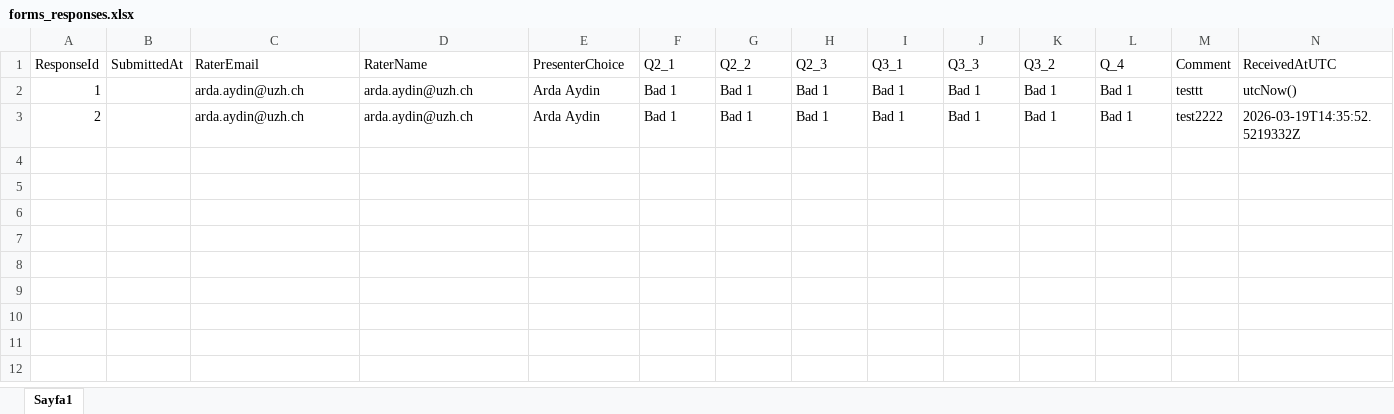
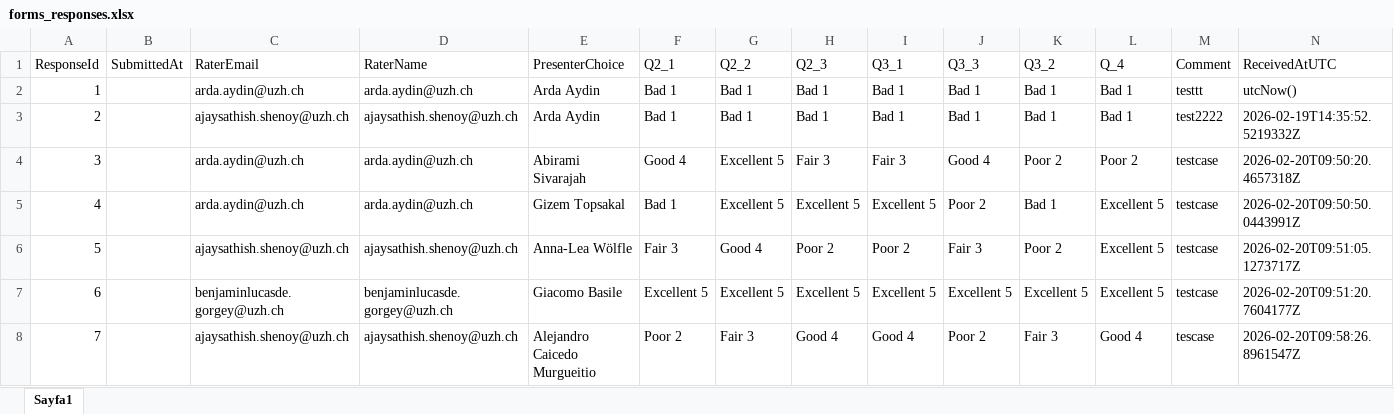
Before and after one commit to RenjieCui/Peer-Grading-Repo-archived, an Excel workbook: PeerGrading/Input/form_exports/forms_responses.xlsx, sheet Sayfa1, drawn as a sheet; values as stored, in another font and other column widths than the file's, no borders; table styles not drawn; the diff names each change by its address in the sheet, - before the commit and + after, or states it on an @@ line.

Commit message:
Add files via upload

```diff
--- a/PeerGrading/Input/form_exports/forms_responses.xlsx (sheet Sayfa1)
+++ b/PeerGrading/Input/form_exports/forms_responses.xlsx (sheet Sayfa1)
-C3 (RaterEmail): arda.aydin@uzh.ch
+C3 (RaterEmail): ajaysathish.shenoy@uzh.ch
-D3 (RaterName): arda.aydin@uzh.ch
+D3 (RaterName): ajaysathish.shenoy@uzh.ch
-N3 (ReceivedAtUTC): 2026-03-19T14:35:52.5219332Z
+N3 (ReceivedAtUTC): 2026-02-19T14:35:52.5219332Z
+row 4: 3 |  | arda.aydin@uzh.ch | arda.aydin@uzh.ch | Abirami Sivarajah | Good 4 | Excellent 5 | Fair 3 | Fair 3 | Good 4 | Poor 2 | Poor 2 | testcase | 2026-02-20T09:50:20.4657318Z
+row 5: 4 |  | arda.aydin@uzh.ch | arda.aydin@uzh.ch | Gizem Topsakal | Bad 1 | Excellent 5 | Excellent 5 | Excellent 5 | Poor 2 | Bad 1 | Excellent 5 | testcase | 2026-02-20T09:50:50.0443991Z
+row 6: 5 |  | ajaysathish.shenoy@uzh.ch | ajaysathish.shenoy@uzh.ch | Anna-Lea Wölfle | Fair 3 | Good 4 | Poor 2 | Poor 2 | Fair 3 | Poor 2 | Excellent 5 | testcase | 2026-02-20T09:51:05.1273717Z
+row 7: 6 |  | benjaminlucasde.gorgey@uzh.ch | benjaminlucasde.gorgey@uzh.ch | Giacomo Basile | Excellent 5 | Excellent 5 | Excellent 5 | Excellent 5 | Excellent 5 | Excellent 5 | Excellent 5 | testcase | 2026-02-20T09:51:20.7604177Z
+row 8: 7 |  | ajaysathish.shenoy@uzh.ch | ajaysathish.shenoy@uzh.ch | Alejandro Caicedo Murgueitio | Poor 2 | Fair 3 | Good 4 | Good 4 | Poor 2 | Fair 3 | Good 4 | tescase | 2026-02-20T09:58:26.8961547Z
```
